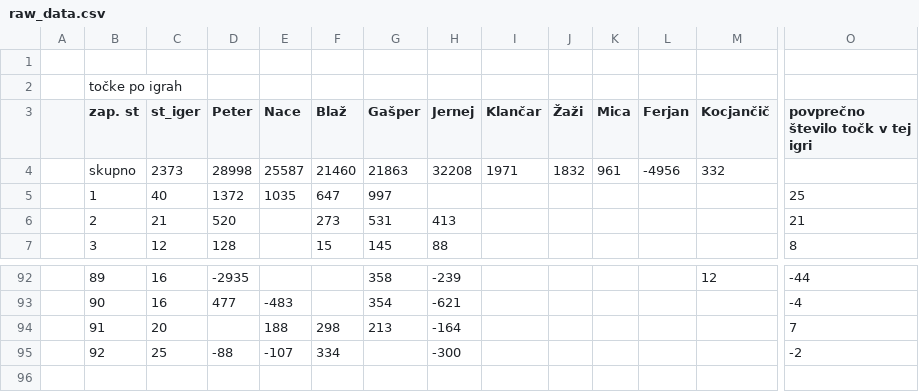
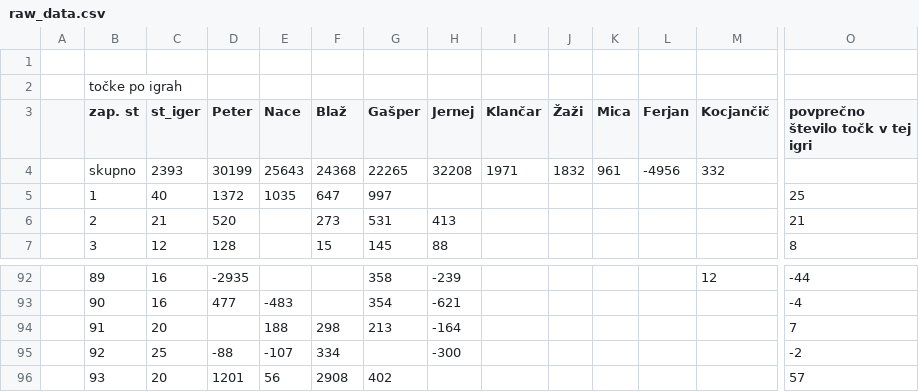
Before and after one commit to naceee/naceee.github.io, a CSV file: tarok/data/raw_data.csv, drawn as a sheet; only a part is shown, gaps mark what is left out; rows hold the shown columns only; the diff names each change by its address in the sheet, - before the commit and + after, or states it on an @@ line.

```diff
--- a/tarok/data/raw_data.csv
+++ b/tarok/data/raw_data.csv
-C4 (st_iger): 2373
+C4 (st_iger): 2393
-D4 (Peter): 28998
+D4 (Peter): 30199
-E4 (Nace): 25587
+E4 (Nace): 25643
-F4 (Blaž): 21460
+F4 (Blaž): 24368
-G4 (Gašper): 21863
+G4 (Gašper): 22265
+row 96:  | 93 | 20 | 1201 | 56 | 2908 | 402 |  |  |  |  |  |  | 57
```
Also changed, not shown: tarok/data/game_by_game_data.csv, tarok/data/last_n_games.csv, 9 other files.
